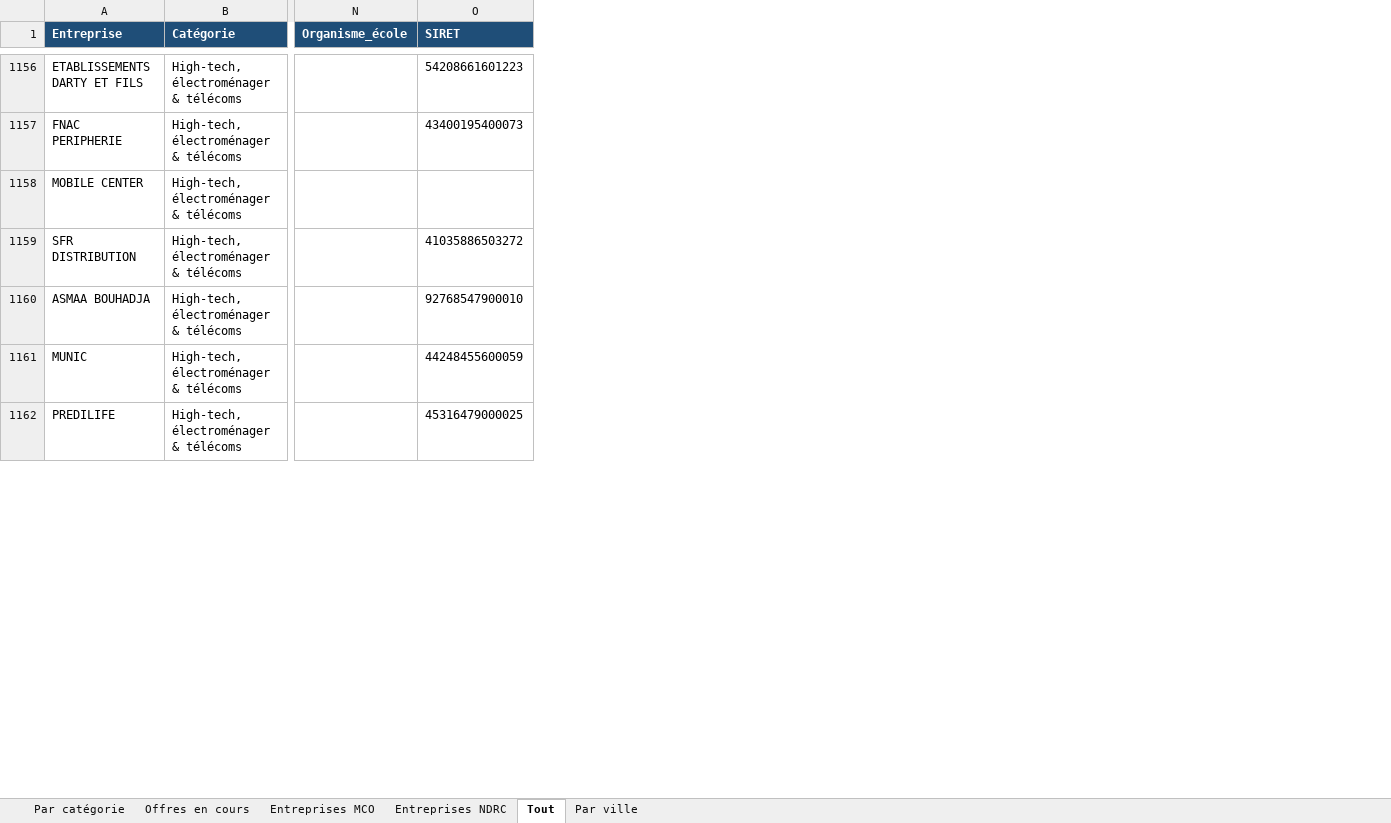
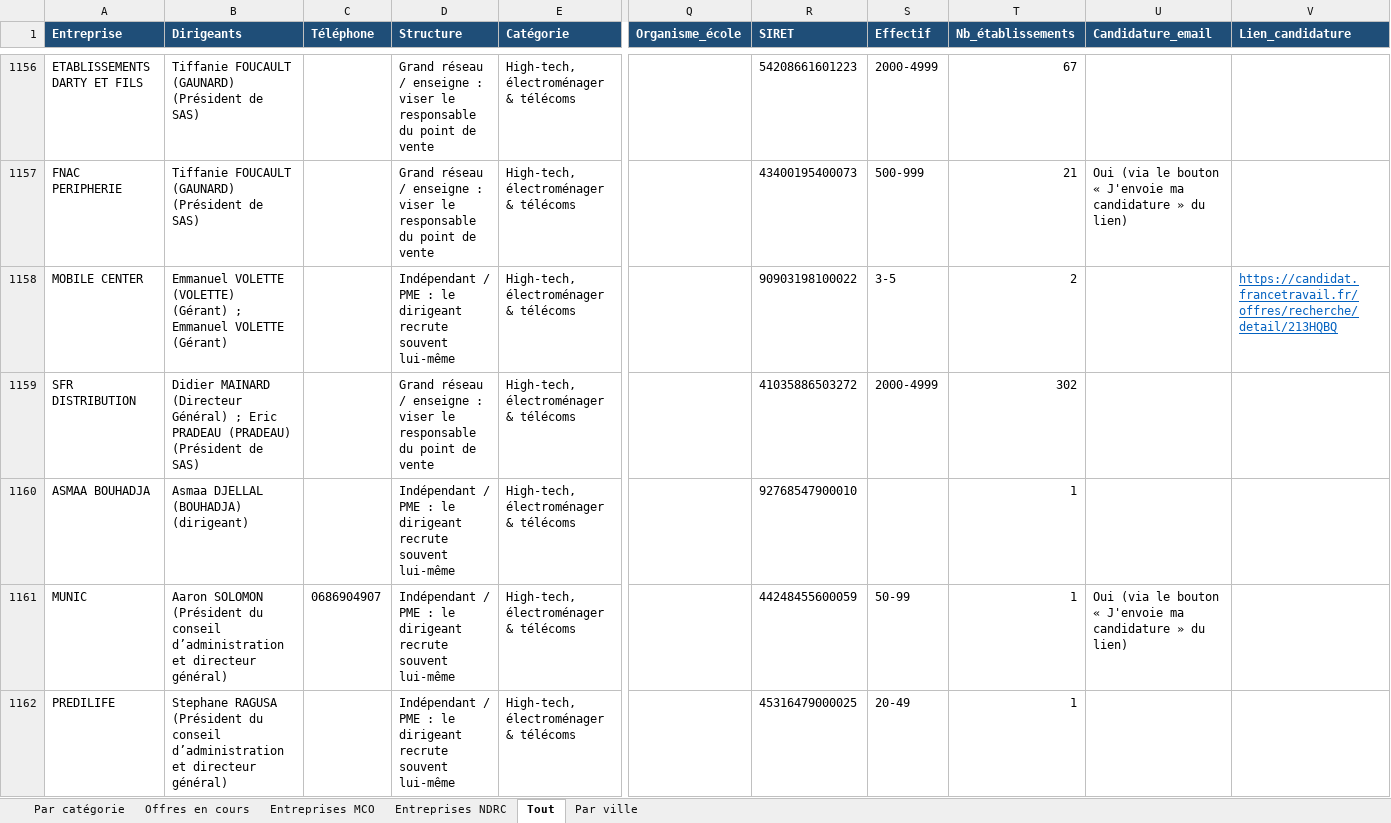
Before and after one commit to thithimc/N8N-ATHENA, an Excel workbook: prospection/entreprises_alternance_BTS_MCO_NDRC_94.xlsx, sheet Tout, drawn as a sheet; only a part is shown, gaps mark what is left out; values as stored, in another font and other column widths than the file's, no borders; addresses are those after the commit; the diff covers the shown part only; the diff names each change by its address in the sheet, - before the commit and + after, or states it on an @@ line.

```diff
--- a/prospection/entreprises_alternance_BTS_MCO_NDRC_94.xlsx (sheet Tout)
+++ b/prospection/entreprises_alternance_BTS_MCO_NDRC_94.xlsx (sheet Tout)
+column B (Dirigeants), rows 1156-1162: Tiffanie FOUCAULT (GAUNARD) (Président de SAS) | Tiffanie FOUCAULT (GAUNARD) (Président de SAS) | Emmanuel VOLETTE (VOLETTE) (Gérant) ; Emmanuel VOLETTE (Gérant) | Didier MAINARD (Directeur Général) ; Eric PRADEAU (PRADEAU) (Président de SAS) | Asmaa DJELLAL (BOUHADJA) (dirigeant) | Aaron SOLOMON (Président du conseil d’administration et directeur général) | Stephane RAGUSA (Président du conseil d’administration et directeur général)
+column C (Téléphone), row 1161: 0686904907
+column D (Structure), rows 1156-1162: Grand réseau / enseigne : viser le responsable du point de vente | Grand réseau / enseigne : viser le responsable du point de vente | Indépendant / PME : le dirigeant recrute souvent lui-même | Grand réseau / enseigne : viser le responsable du point de vente | Indépendant / PME : le dirigeant recrute souvent lui-même | Indépendant / PME : le dirigeant recrute souvent lui-même | Indépendant / PME : le dirigeant recrute souvent lui-même
+column S (Effectif), rows 1156-1162: 2000-4999 | 500-999 | 3-5 | 2000-4999 |  | 50-99 | 20-49
+column T (Nb_établissements), rows 1156-1162: 67 | 21 | 2 | 302 | 1 | 1 | 1
+column U (Candidature_email), rows 1157-1161: Oui (via le bouton « J'envoie ma candidature » du lien) |  |  |  | Oui (via le bouton « J'envoie ma candidature » du lien)
+column V (Lien_candidature), row 1158: https://candidat.francetravail.fr/offres/recherche/detail/213HQBQ
-R1158 (SIRET): (empty)
+R1158 (SIRET): 90903198100022
```
Also changed, not shown: 49 edited cells elsewhere in this sheet, sheet Offres en cours, sheet Entreprises MCO, sheet Entreprises NDRC, 1 other file.
